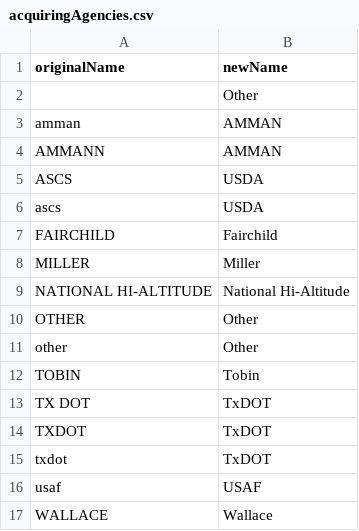
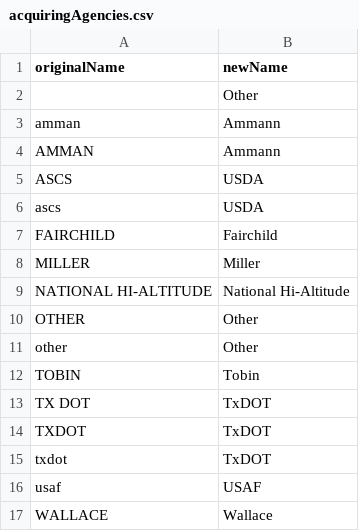
Before and after one commit to JasonKleinert/historical-aerials, a CSV file: data/acquiringAgencies.csv, drawn as a sheet.

Commit message:
Update acquiringAgencies.csv
minor change to Ammann, had to check on it.

```diff
--- a/data/acquiringAgencies.csv
+++ b/data/acquiringAgencies.csv
@@ -2,4 +2,4 @@
 "","Other"
-"amman","AMMAN"
-"AMMANN","AMMAN"
+"amman","Ammann"
+"AMMAN","Ammann"
 "ASCS","USDA"
```
